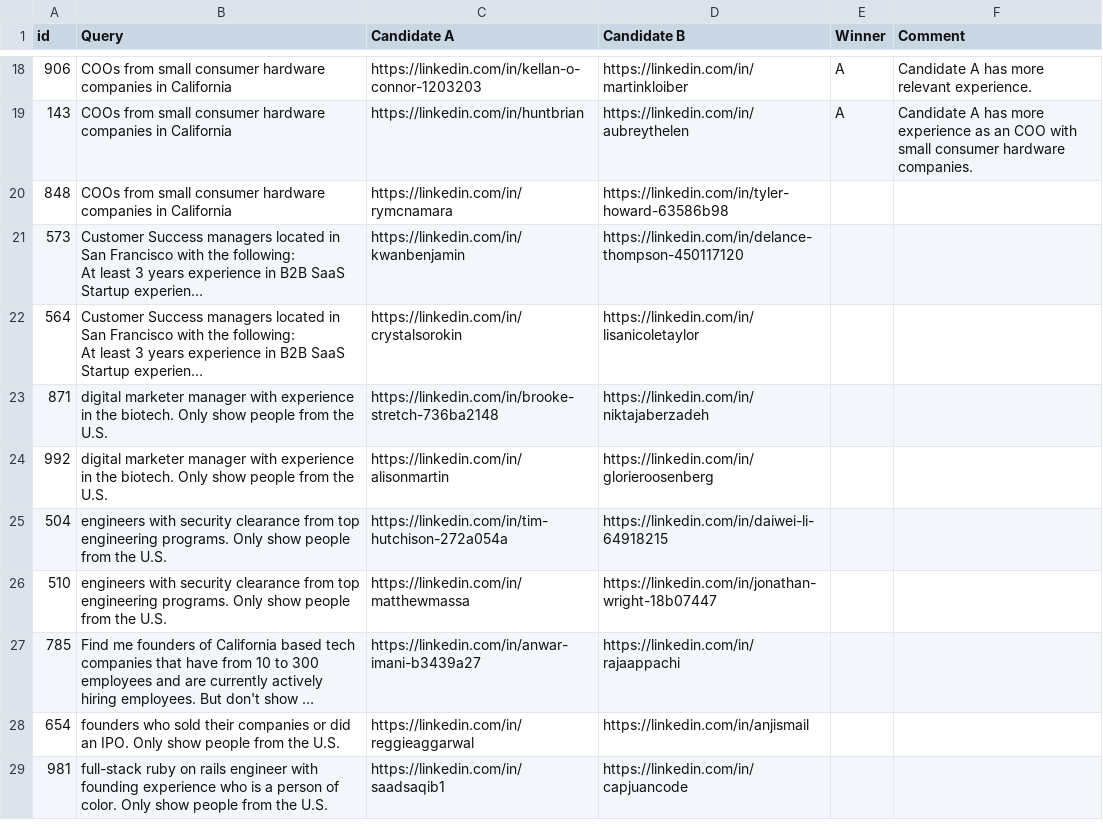
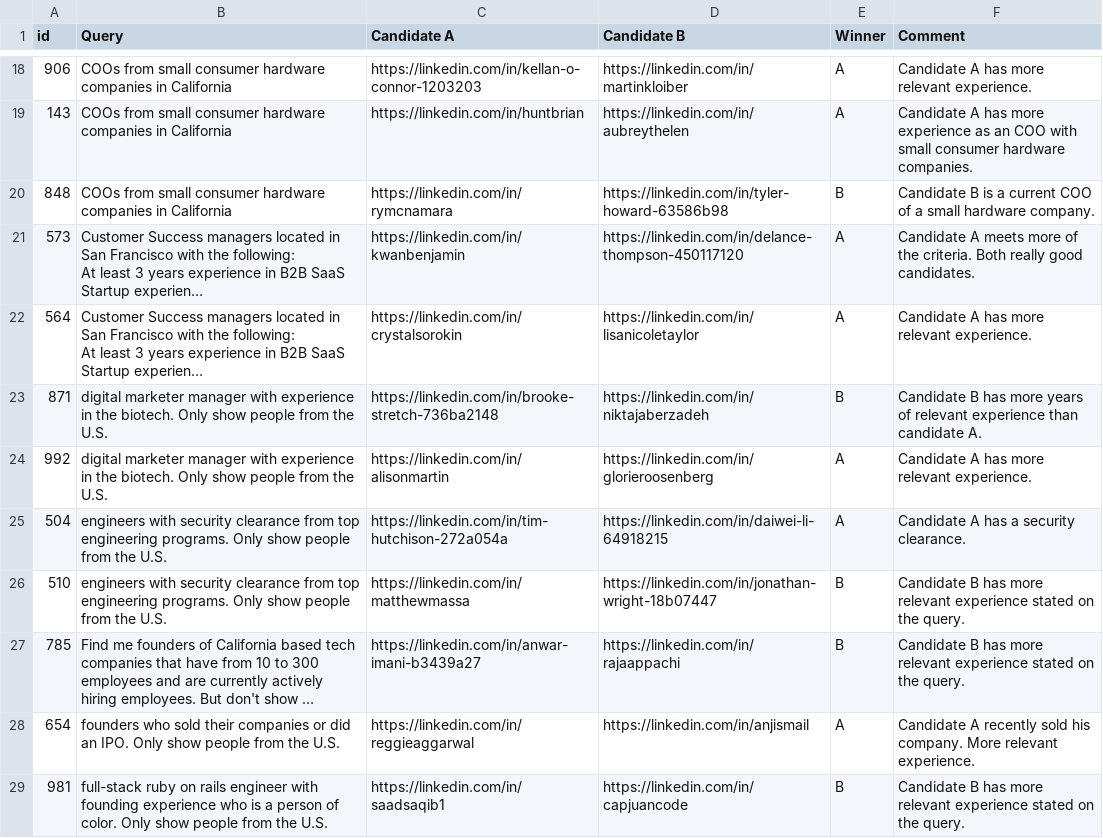
Before and after one commit to vslaykovsky/ai-sourcing-benchmark, a CSV file: data/human_labels/Recruiter001_Batch008_Test.csv, drawn as a sheet; only a part is shown, gaps mark what is left out; long unchanged cells end in …; the diff covers the shown part only; the diff names each change by its address in the sheet, - before the commit and + after, or states it on an @@ line.

```diff
--- a/data/human_labels/Recruiter001_Batch008_Test.csv
+++ b/data/human_labels/Recruiter001_Batch008_Test.csv
-E20 (Winner): (empty)
+E20 (Winner): B
-F20 (Comment): (empty)
+F20 (Comment): Candidate B is a current COO of a small hardware company.
-E21:E22 (Winner): (empty)
+E21:E22 (Winner): A
-F21 (Comment): (empty)
+F21 (Comment): Candidate A meets more of the criteria. Both really good candidates.
-F22 (Comment): (empty)
+F22 (Comment): Candidate A has more relevant experience.
-E23 (Winner): (empty)
+E23 (Winner): B
-F23 (Comment): (empty)
+F23 (Comment): Candidate B has more years of relevant experience than candidate A.
-E24:E25 (Winner): (empty)
+E24:E25 (Winner): A
-F24 (Comment): (empty)
+F24 (Comment): Candidate A has more relevant experience.
-F25 (Comment): (empty)
+F25 (Comment): Candidate A has a security clearance.
-E26:E27 (Winner): (empty)
+E26:E27 (Winner): B
-F26:F27 (Comment): (empty)
+F26:F27 (Comment): Candidate B has more relevant experience stated on the query.
-E28 (Winner): (empty)
+E28 (Winner): A
-F28 (Comment): (empty)
+F28 (Comment): Candidate A recently sold his company. More relevant experience.
-E29 (Winner): (empty)
+E29 (Winner): B
-F29 (Comment): (empty)
+F29 (Comment): Candidate B has more relevant experience stated on the query.
```
Also changed, not shown: 43 edited cells elsewhere in this file, data/human_labels/Recruiter006_Batch008_Test.csv, data/human_labels/Recruiter007_Batch008_Test.csv, 9 other files.
